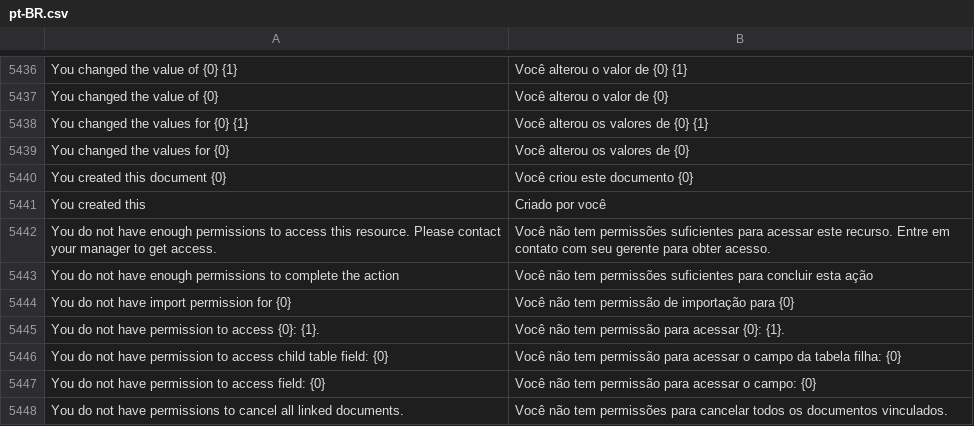
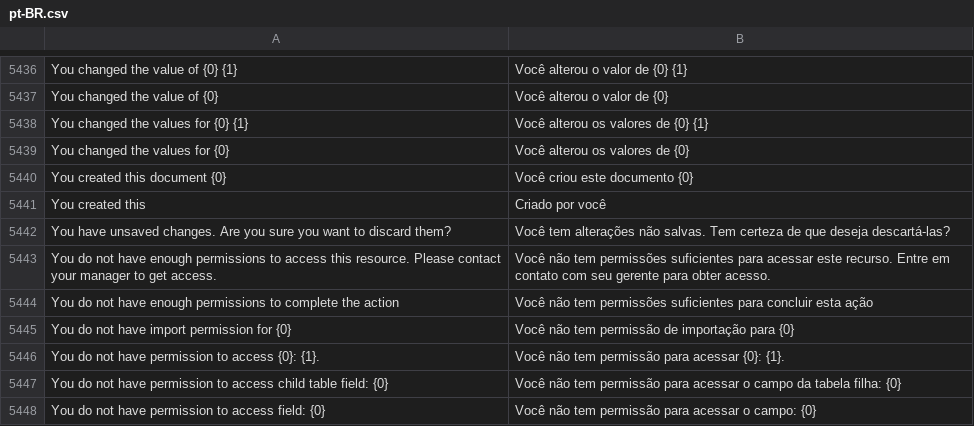
Before and after one commit to sistemasepic/frappe, a CSV file: frappe/translations/pt-BR.csv, drawn as a sheet; only a part is shown, gaps mark what is left out; the shorter side is filled out with more unchanged rows; the diff names each change by its address in the sheet, - before the commit and + after, or states it on an @@ line.

```diff
--- a/frappe/translations/pt-BR.csv
+++ b/frappe/translations/pt-BR.csv
+row 5442: You have unsaved changes. Are you sure you want to discard them? | Você tem alterações não salvas. Tem certeza de que deseja descartá-las?
```
Also changed, not shown: 1 other file.
